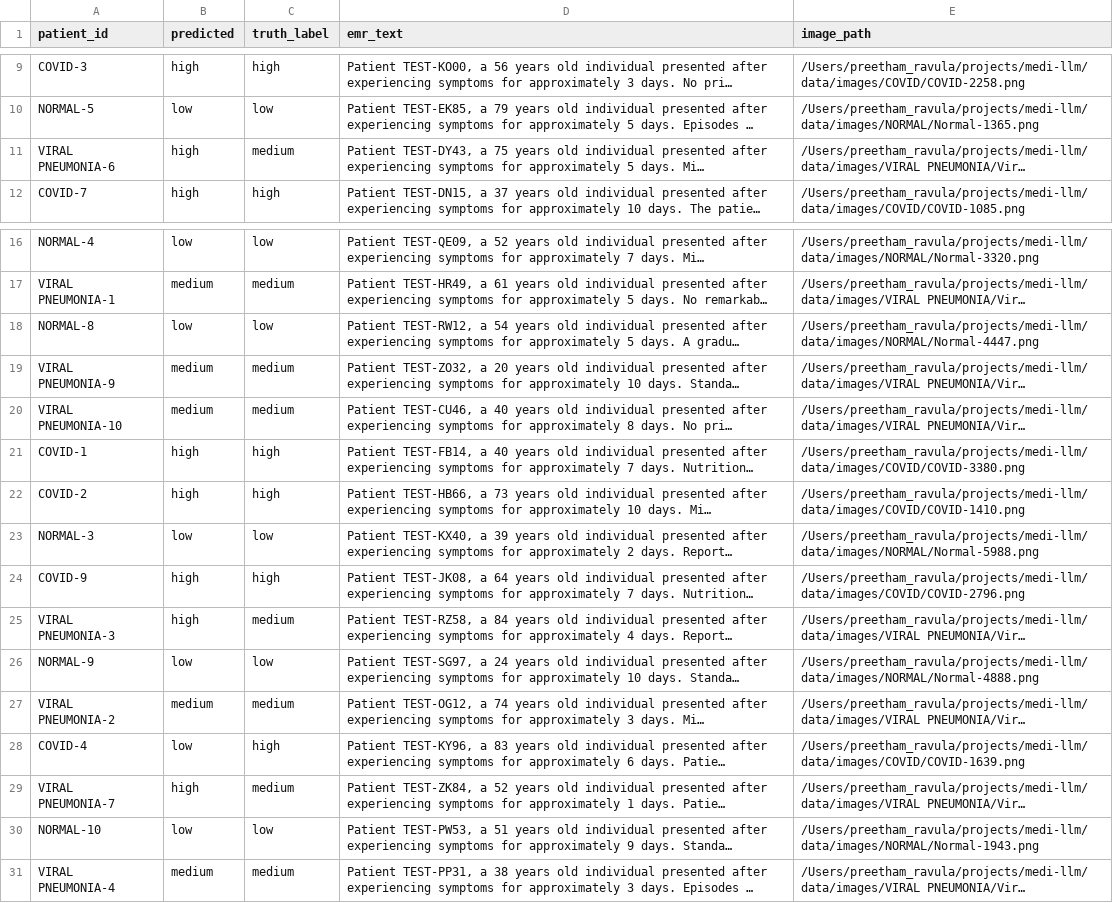
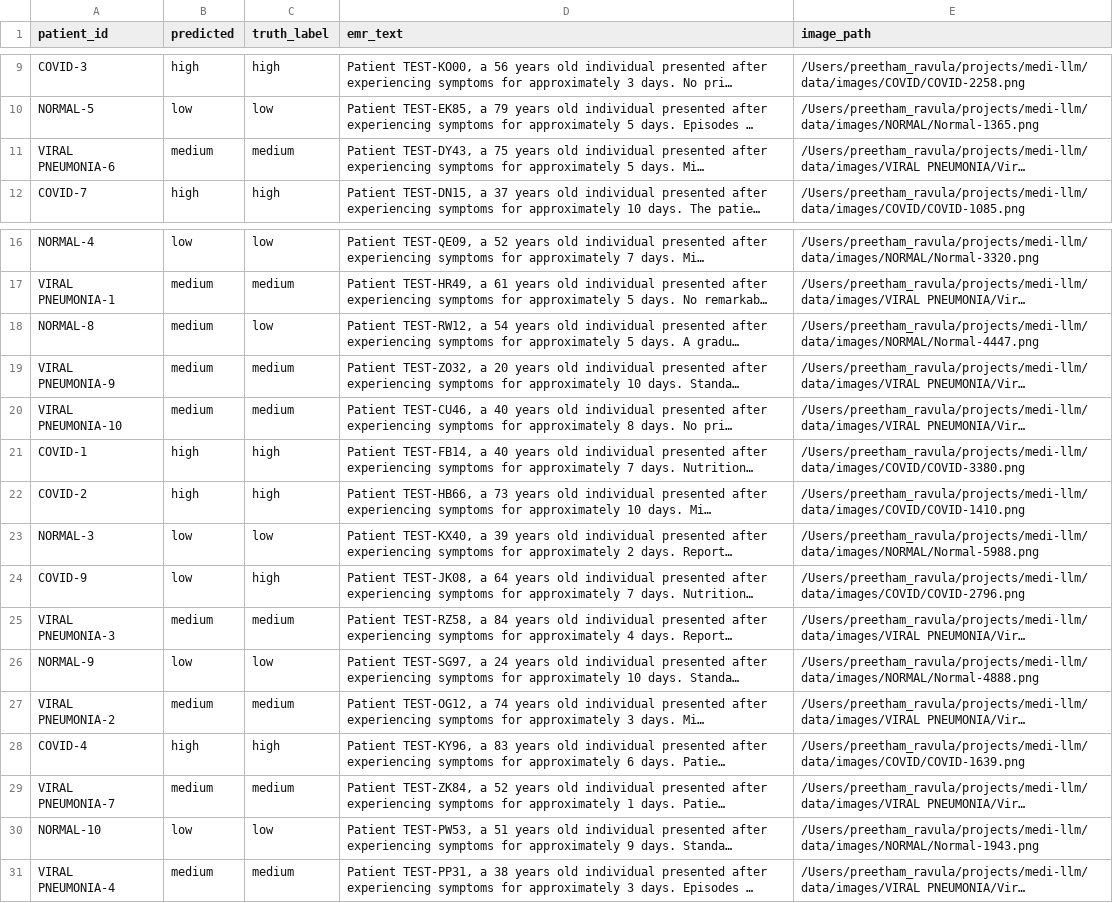
Before and after one commit to PreethamRavula/MediLLM, a CSV file: predictions_image_20250726_174100.csv (was predictions_multimodal_20250725_201743.csv), drawn as a sheet; only a part is shown, gaps mark what is left out; long unchanged cells end in …; the diff names each change by its address in the sheet, - before the commit and + after, or states it on an @@ line.

```diff
--- a/predictions_multimodal_20250725_201743.csv
+++ b/predictions_image_20250726_174100.csv
-B11 (predicted): high
+B11 (predicted): medium
-B18 (predicted): low
+B18 (predicted): medium
-B24 (predicted): high
+B24 (predicted): low
-B25 (predicted): high
+B25 (predicted): medium
-B28 (predicted): low
+B28 (predicted): high
-B29 (predicted): high
+B29 (predicted): medium
```
Also changed, not shown: predictions_multimodal_20250726_174151.csv, 4 other files.
